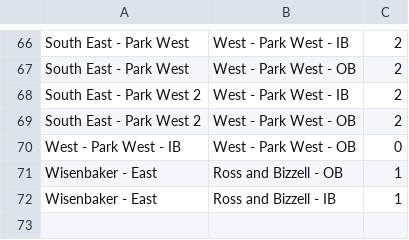
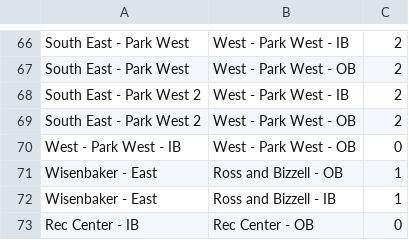
Before and after one commit to danabreo/aggiemaps, a CSV file: walk.csv, drawn as a sheet; only a part is shown, gaps mark what is left out; the diff names each change by its address in the sheet, - before the commit and + after, or states it on an @@ line.

Commit message:
Update walk.csv

```diff
--- a/walk.csv
+++ b/walk.csv
+row 73: Rec Center - IB | Rec Center - OB | 0
```
